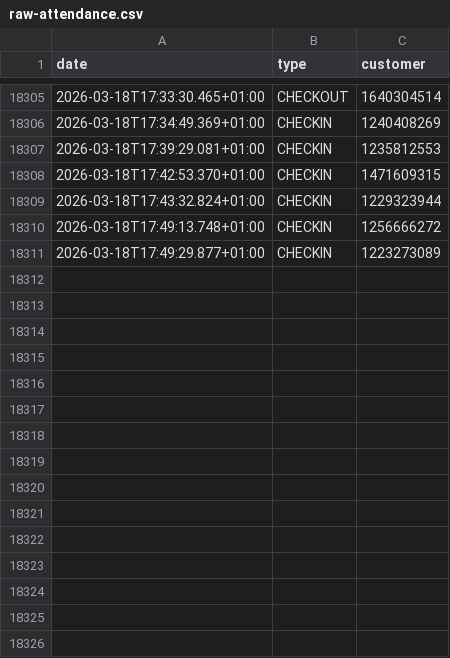
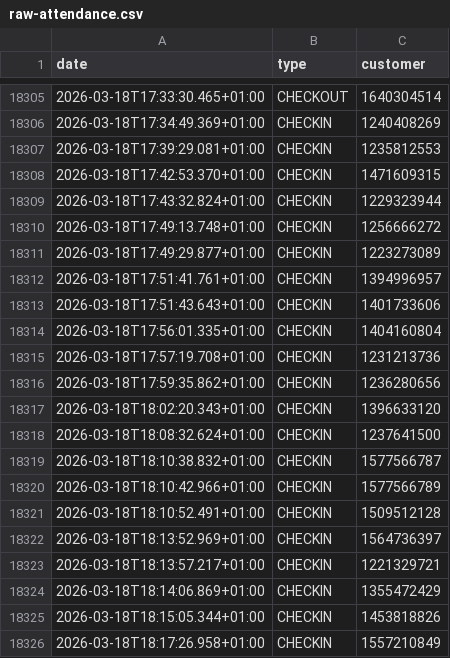
Before and after one commit to yannbertrand/orange-bleue-attendance-prediction, a CSV file: data/raw-attendance.csv, drawn as a sheet; only a part is shown, gaps mark what is left out.

```diff
--- a/data/raw-attendance.csv
+++ b/data/raw-attendance.csv
@@ -18311 +18311,16 @@ date,type,customer
 2026-03-18T17:49:29.877+01:00,CHECKIN,1223273089
+2026-03-18T17:51:41.761+01:00,CHECKIN,1394996957
+2026-03-18T17:51:43.643+01:00,CHECKIN,1401733606
+2026-03-18T17:56:01.335+01:00,CHECKIN,1404160804
+2026-03-18T17:57:19.708+01:00,CHECKIN,1231213736
+2026-03-18T17:59:35.862+01:00,CHECKIN,1236280656
+2026-03-18T18:02:20.343+01:00,CHECKIN,1396633120
+2026-03-18T18:08:32.624+01:00,CHECKIN,1237641500
+2026-03-18T18:10:38.832+01:00,CHECKIN,1577566787
+2026-03-18T18:10:42.966+01:00,CHECKIN,1577566789
+2026-03-18T18:10:52.491+01:00,CHECKIN,1509512128
+2026-03-18T18:13:52.969+01:00,CHECKIN,1564736397
+2026-03-18T18:13:57.217+01:00,CHECKIN,1221329721
+2026-03-18T18:14:06.869+01:00,CHECKIN,1355472429
+2026-03-18T18:15:05.344+01:00,CHECKIN,1453818826
+2026-03-18T18:17:26.958+01:00,CHECKIN,1557210849
```
